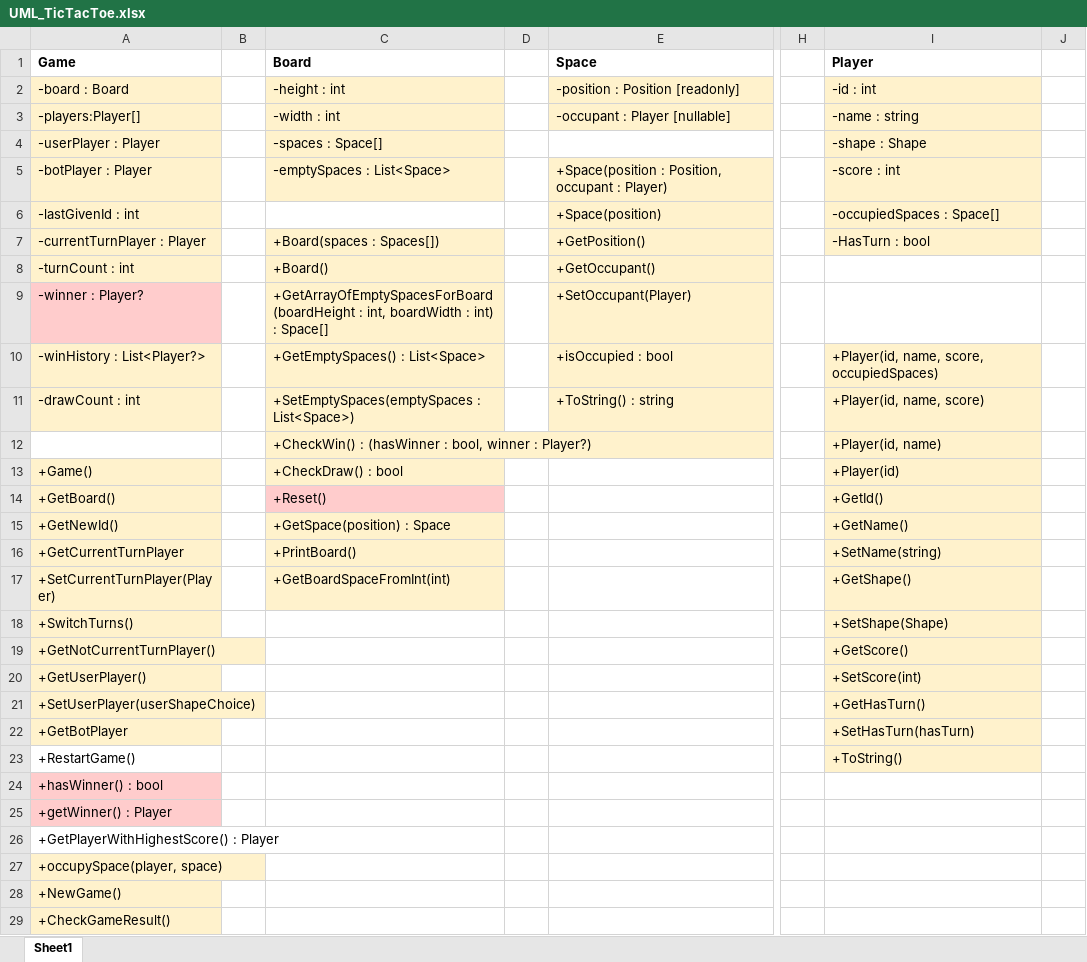
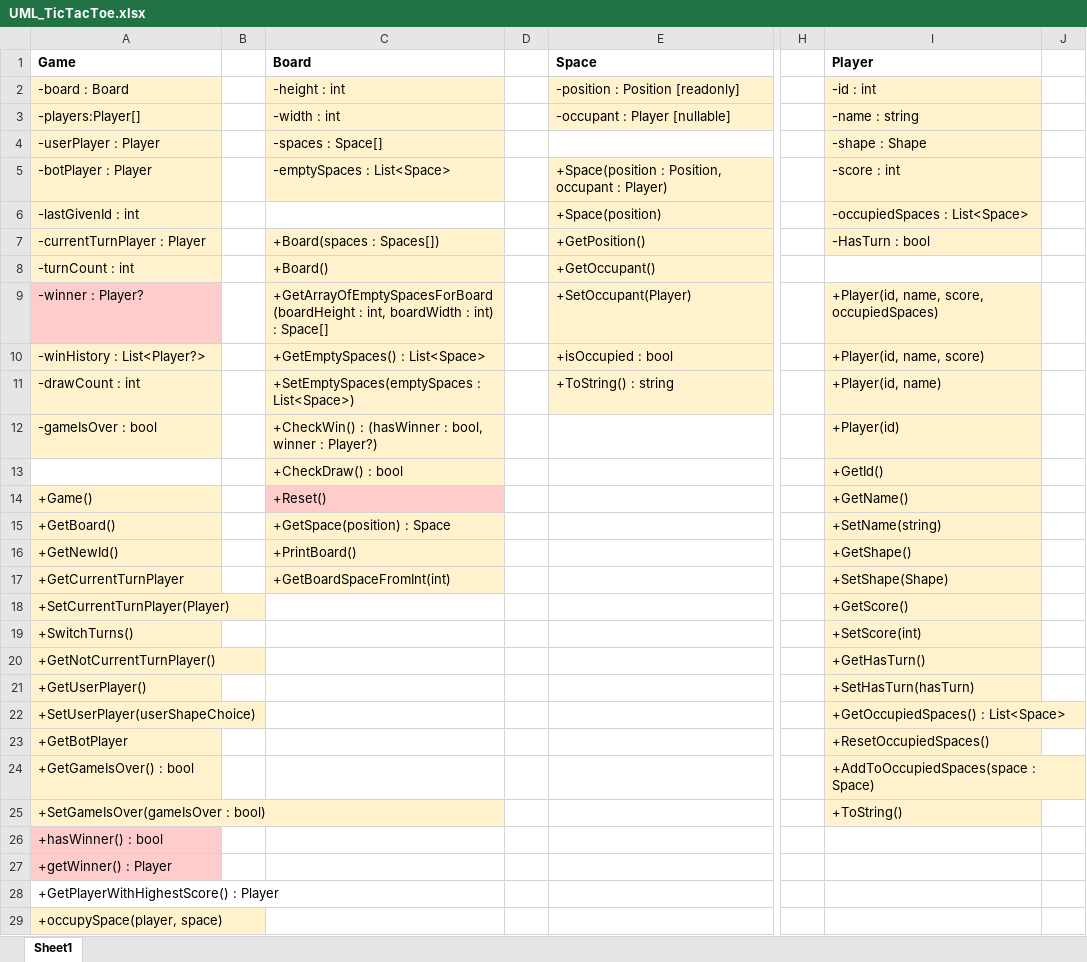
Before and after one commit to milolucero/TicTacToe, an Excel workbook: UML_TicTacToe.xlsx, sheet Sheet1, drawn as a sheet; only a part is shown, gaps mark what is left out; the shorter side is filled out with more unchanged rows; values as stored, in another font and other column widths than the file's, no borders; removed rows and columns are numbered as before the commit, all else as after; rows hold the shown columns only; the diff covers the shown part only; the diff names each change by its address in the sheet, - before the commit and + after, or states it on an @@ line.

Commit message:
Add diplay of results and allow playing again. Bug: Choosing shape O for user misbehaves.

```diff
--- a/UML_TicTacToe.xlsx (sheet Sheet1)
+++ b/UML_TicTacToe.xlsx (sheet Sheet1)
-I6 (Player): -occupiedSpaces : Space[]
+I6 (Player): -occupiedSpaces : List<Space>
-I9 (Player): (empty)
+I9 (Player): +Player(id, name, score, occupiedSpaces)
-I9 fill: none
+I9 fill: #FFF2CC
-I10 (Player): +Player(id, name, score, occupiedSpaces)
+I10 (Player): +Player(id, name, score)
-I11 (Player): +Player(id, name, score)
+I11 (Player): +Player(id, name)
-row 12:  |  | +CheckWin() : (hasWinner : bool, winner : Player?) |  |  |  | +Player(id, name)
+row 12: -gameIsOver : bool |  | +CheckWin() : (hasWinner : bool, winner : Player?) |  |  |  | +Player(id)
+row 13:  |  | +CheckDraw() : bool |  |  |  | +GetId()
-C14 (Board): +CheckDraw() : bool
+C14 (Board): +Reset()
-C14 fill: #FFF2CC
+C14 fill: #FFCCCC
-I14 (Player): +Player(id)
+I14 (Player): +GetName()
-C15 (Board): +Reset()
+C15 (Board): +GetSpace(position) : Space
-C15 fill: #FFCCCC
+C15 fill: #FFF2CC
-I15 (Player): +GetId()
+I15 (Player): +SetName(string)
-C16 (Board): +GetSpace(position) : Space
+C16 (Board): +PrintBoard()
-I16 (Player): +GetName()
+I16 (Player): +GetShape()
-C17 (Board): +PrintBoard()
+C17 (Board): +GetBoardSpaceFromInt(int)
-I17 (Player): +SetName(string)
+I17 (Player): +SetShape(Shape)
-C18 (Board): +GetBoardSpaceFromInt(int)
+C18 (Board): (empty)
-C18 fill: #FFF2CC
+C18 fill: none
-I18 (Player): +GetShape()
+I18 (Player): +GetScore()
-I19 (Player): +SetShape(Shape)
+I19 (Player): +SetScore(int)
-I20 (Player): +GetScore()
+I20 (Player): +GetHasTurn()
-I21 (Player): +SetScore(int)
+I21 (Player): +SetHasTurn(hasTurn)
-I22 (Player): +GetHasTurn()
+I22 (Player): +GetOccupiedSpaces() : List<Space>
-I23 (Player): +SetHasTurn(hasTurn)
+I23 (Player): +ResetOccupiedSpaces()
+row 24: +GetGameIsOver() : bool |  |  |  |  |  | +AddToOccupiedSpaces(space : Space)
-A25 (Game): +RestartGame()
+A25 (Game): +SetGameIsOver(gameIsOver : bool)
-A25 fill: none
+A25 fill: #FFF2CC
```
Also changed, not shown: 3 added rows, 1 moved row and cell formats elsewhere in this sheet, 3 other files.
